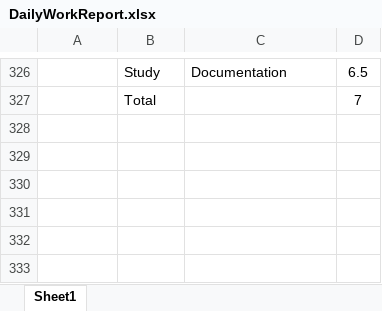
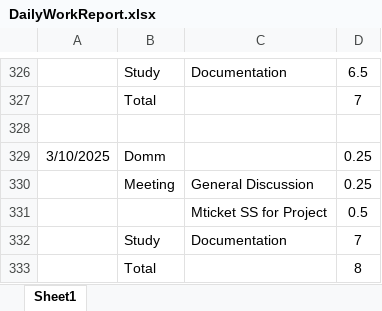
Before and after one commit to HinaJadav/RKIT_Internship_work, an Excel workbook: DailyWorkReport.xlsx, sheet Sheet1, drawn as a sheet; only a part is shown, gaps mark what is left out; values as stored, in another font and other column widths than the file's, no borders; the diff names each change by its address in the sheet, - before the commit and + after, or states it on an @@ line.

Commit message:
documentation

```diff
--- a/DailyWorkReport.xlsx (sheet Sheet1)
+++ b/DailyWorkReport.xlsx (sheet Sheet1)
+row 328: (empty)
+row 329: 3/10/2025 | Domm |  | 0.25
+row 330:  | Meeting | General Discussion | 0.25
+row 331:  |  | Mticket SS for Project | 0.5
+row 332:  | Study | Documentation | 7
+row 333:  | Total |  | 8
```
Also changed, not shown: 4 other files.
